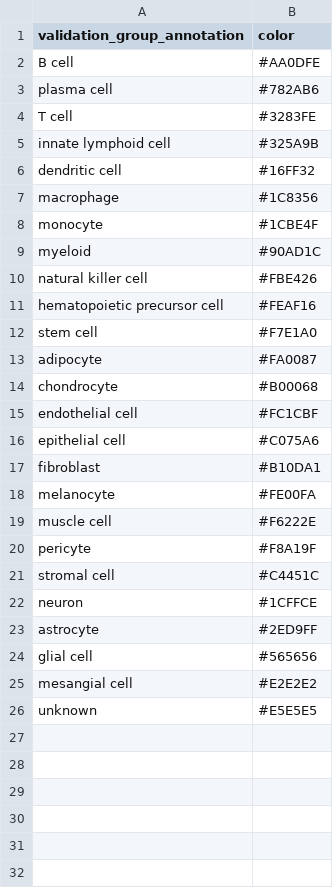
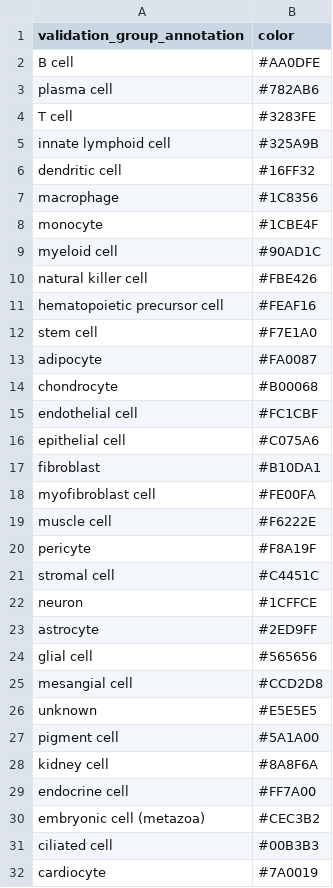
Before and after one commit to AlexsLemonade/scpca-nf, a TSV file: templates/palettes/validation-group-palette.tsv, drawn as a sheet.

Commit message:
update cell type validation palette to ensure all groups are captured

```diff
--- a/templates/palettes/validation-group-palette.tsv
+++ b/templates/palettes/validation-group-palette.tsv
@@ -8,3 +8,3 @@ macrophage	#1C8356
 monocyte	#1CBE4F
-myeloid	#90AD1C
+myeloid cell	#90AD1C
 natural killer cell	#FBE426
@@ -17,3 +17,3 @@ epithelial cell	#C075A6
 fibroblast	#B10DA1
-melanocyte	#FE00FA
+myofibroblast cell	#FE00FA
 muscle cell	#F6222E
@@ -24,3 +24,9 @@ astrocyte	#2ED9FF
 glial cell	#565656
-mesangial cell	#E2E2E2
+mesangial cell	#CCD2D8
 unknown	#E5E5E5
+pigment cell	#5A1A00
+kidney cell	#8A8F6A
+endocrine cell	#FF7A00
+embryonic cell (metazoa)	#CEC3B2
+ciliated cell	#00B3B3
+cardiocyte	#7A0019
```
